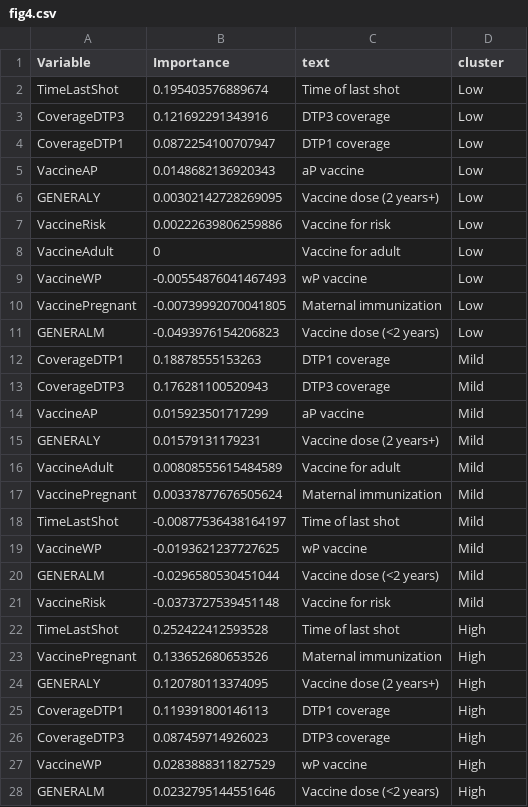
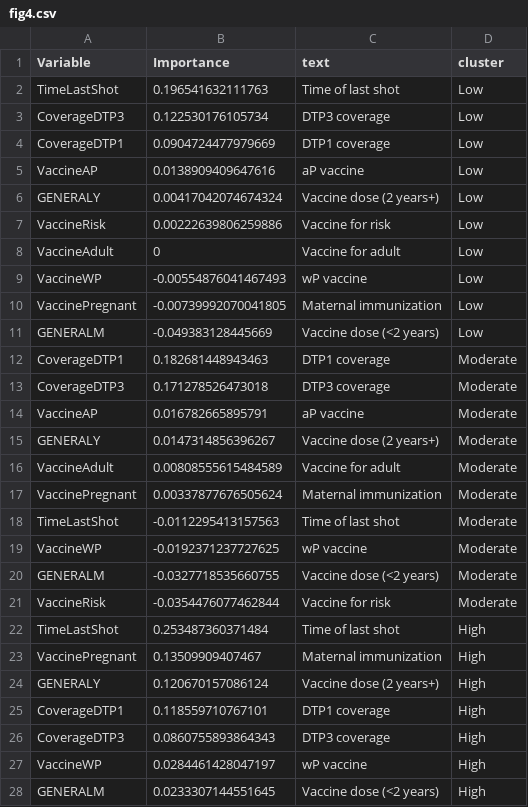
Before and after one commit to xmusphlkg/PertussisVaccine, a CSV file: Outcome/fig data/fig4.csv, drawn as a sheet; only a part is shown; the diff covers the shown part only.

```diff
--- a/Outcome/fig data/fig4.csv
+++ b/Outcome/fig data/fig4.csv
@@ -1,7 +1,7 @@
 "Variable","Importance","text","cluster"
-"TimeLastShot",0.195403576889674,"Time of last shot","Low"
-"CoverageDTP3",0.121692291343916,"DTP3 coverage","Low"
-"CoverageDTP1",0.0872254100707947,"DTP1 coverage","Low"
-"VaccineAP",0.0148682136920343,"aP vaccine","Low"
-"GENERALY",0.00302142728269095,"Vaccine dose (2 years+)","Low"
+"TimeLastShot",0.196541632111763,"Time of last shot","Low"
+"CoverageDTP3",0.122530176105734,"DTP3 coverage","Low"
+"CoverageDTP1",0.0904724477979669,"DTP1 coverage","Low"
+"VaccineAP",0.0138909409647616,"aP vaccine","Low"
+"GENERALY",0.00417042074674324,"Vaccine dose (2 years+)","Low"
 "VaccineRisk",0.00222639806259886,"Vaccine for risk","Low"
@@ -10,19 +10,19 @@
 "VaccinePregnant",-0.00739992070041805,"Maternal immunization","Low"
-"GENERALM",-0.0493976154206823,"Vaccine dose (<2 years) ","Low"
-"CoverageDTP1",0.18878555153263,"DTP1 coverage","Mild"
-"CoverageDTP3",0.176281100520943,"DTP3 coverage","Mild"
-"VaccineAP",0.015923501717299,"aP vaccine","Mild"
-"GENERALY",0.01579131179231,"Vaccine dose (2 years+)","Mild"
-"VaccineAdult",0.00808555615484589,"Vaccine for adult","Mild"
-"VaccinePregnant",0.00337877676505624,"Maternal immunization","Mild"
-"TimeLastShot",-0.00877536438164197,"Time of last shot","Mild"
-"VaccineWP",-0.0193621237727625,"wP vaccine","Mild"
-"GENERALM",-0.0296580530451044,"Vaccine dose (<2 years) ","Mild"
-"VaccineRisk",-0.0373727539451148,"Vaccine for risk","Mild"
-"TimeLastShot",0.252422412593528,"Time of last shot","High"
-"VaccinePregnant",0.133652680653526,"Maternal immunization","High"
-"GENERALY",0.120780113374095,"Vaccine dose (2 years+)","High"
-"CoverageDTP1",0.119391800146113,"DTP1 coverage","High"
-"CoverageDTP3",0.087459714926023,"DTP3 coverage","High"
-"VaccineWP",0.0283888311827529,"wP vaccine","High"
-"GENERALM",0.0232795144551646,"Vaccine dose (<2 years) ","High"
+"GENERALM",-0.049383128445669,"Vaccine dose (<2 years) ","Low"
+"CoverageDTP1",0.182681448943463,"DTP1 coverage","Moderate"
+"CoverageDTP3",0.171278526473018,"DTP3 coverage","Moderate"
+"VaccineAP",0.016782665895791,"aP vaccine","Moderate"
+"GENERALY",0.0147314856396267,"Vaccine dose (2 years+)","Moderate"
+"VaccineAdult",0.00808555615484589,"Vaccine for adult","Moderate"
+"VaccinePregnant",0.00337877676505624,"Maternal immunization","Moderate"
+"TimeLastShot",-0.0112295413157563,"Time of last shot","Moderate"
+"VaccineWP",-0.0192371237727625,"wP vaccine","Moderate"
+"GENERALM",-0.0327718535660755,"Vaccine dose (<2 years) ","Moderate"
+"VaccineRisk",-0.0354476077462844,"Vaccine for risk","Moderate"
+"TimeLastShot",0.253487360371484,"Time of last shot","High"
+"VaccinePregnant",0.13509909407467,"Maternal immunization","High"
+"GENERALY",0.120670157086124,"Vaccine dose (2 years+)","High"
+"CoverageDTP1",0.118559710767101,"DTP1 coverage","High"
+"CoverageDTP3",0.0860755893864343,"DTP3 coverage","High"
+"VaccineWP",0.0284461428047197,"wP vaccine","High"
+"GENERALM",0.0233307144551645,"Vaccine dose (<2 years) ","High"
```
Also changed, not shown: 3 edited cells elsewhere in this file, Outcome/S table2.csv, Outcome/S table3.csv, 31 other files.
